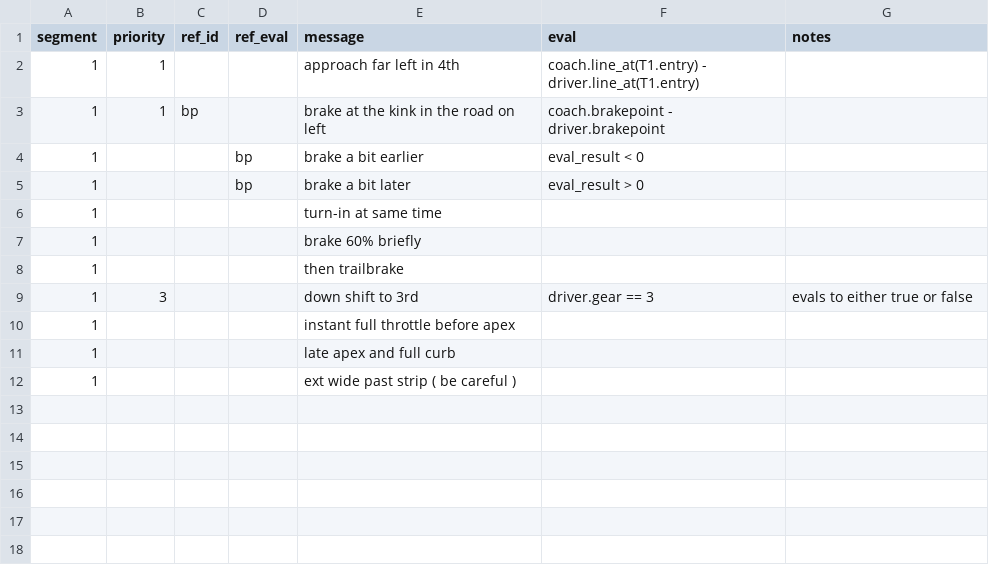
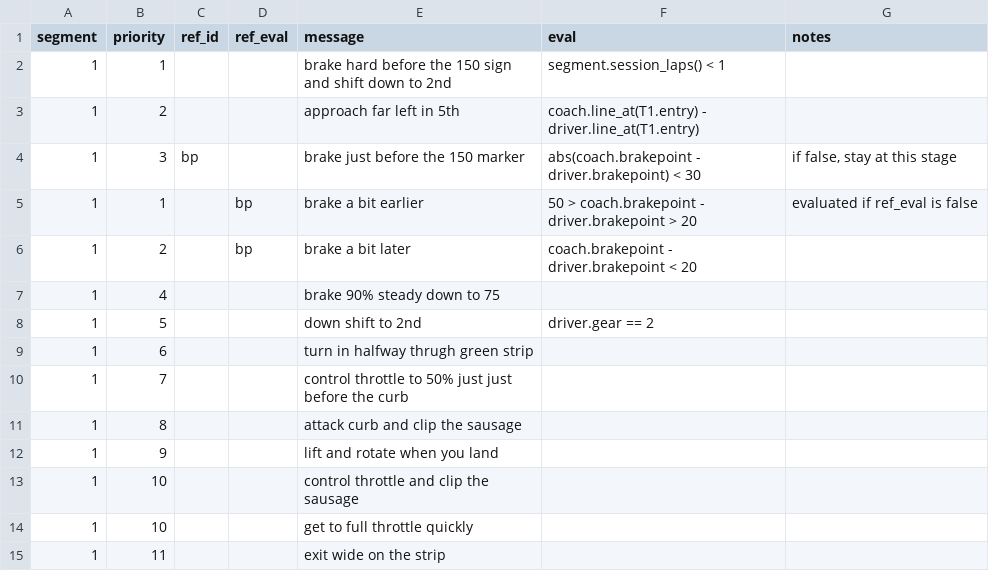
Before and after one commit to b4mad/racing, a CSV file: components/paddock/telemetry/management/commands/track_guide.csv, drawn as a sheet.

Commit message:
eval notes message

```diff
--- a/components/paddock/telemetry/management/commands/track_guide.csv
+++ b/components/paddock/telemetry/management/commands/track_guide.csv
@@ -1,12 +1,15 @@
 segment,priority,ref_id,ref_eval,message,eval,notes
-1,1,,,approach far left in 4th,coach.line_at(T1.entry) - driver.line_at(T1.entry),
-1,1,bp,,brake at the kink in the road on left,coach.brakepoint - driver.brakepoint,
-1,,,bp,brake a bit earlier,eval_result < 0,
-1,,,bp,brake a bit later,eval_result > 0,
-1,,,,turn-in at same time,,
-1,,,,brake 60% briefly,,
-1,,,,then trailbrake,,
-1,3,,,down shift to 3rd,driver.gear == 3,evals to either true or false
-1,,,,instant full throttle before apex,,
-1,,,,late apex and full curb,,
-1,,,,ext wide past strip ( be careful ),,
+1,1,,,brake hard before the 150 sign and shift down to 2nd,segment.session_laps() < 1,
+1,2,,,approach far left in 5th,coach.line_at(T1.entry) - driver.line_at(T1.entry),
+1,3,bp,,brake just before the 150 marker,abs(coach.brakepoint - driver.brakepoint) < 30,"if false, stay at this stage"
+1,1,,bp,brake a bit earlier,50 > coach.brakepoint - driver.brakepoint > 20,evaluated if ref_eval is false
+1,2,,bp,brake a bit later,coach.brakepoint - driver.brakepoint < 20,
+1,4,,,brake 90% steady down to 75,,
+1,5,,,down shift to 2nd,driver.gear == 2,
+1,6,,,turn in halfway thrugh green strip,,
+1,7,,,control throttle to 50% just just before the curb,,
+1,8,,,attack curb and clip the sausage,,
+1,9,,,lift and rotate when you land,,
+1,10,,,control throttle and clip the sausage,,
+1,10,,,get to full throttle quickly,,
+1,11,,,exit wide on the strip,,
```
Also changed, not shown: 7 other files.
